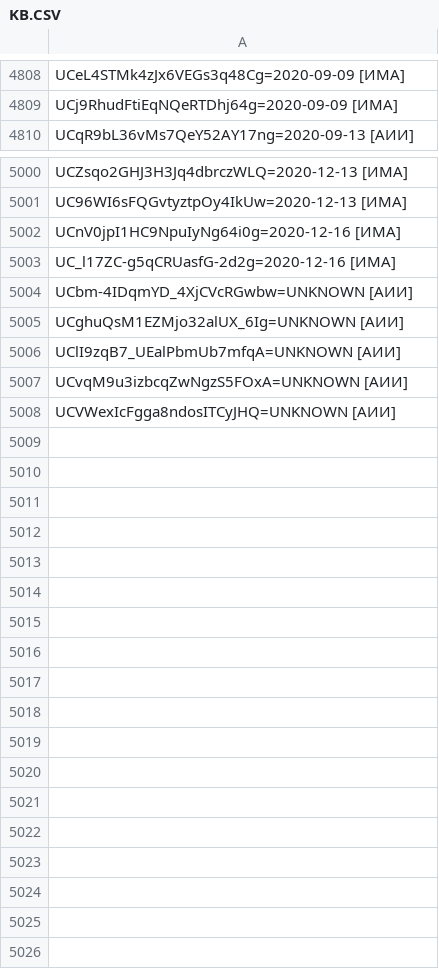
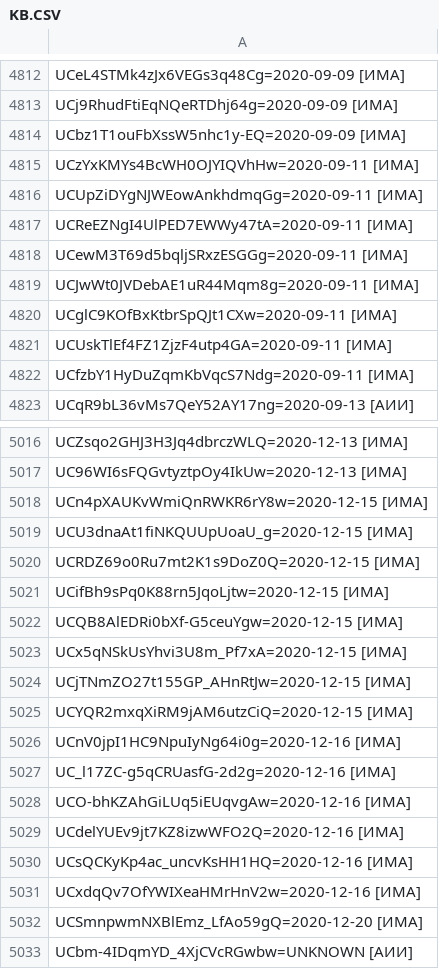
Before and after one commit to FeignedAccomplice/YOUTUBOTS, a CSV file: KB.CSV, drawn as a sheet; only a part is shown, gaps mark what is left out; the shorter side is filled out with more unchanged rows; the diff covers the shown part only.

```diff
--- a/KB.CSV
+++ b/KB.CSV
@@ -4809,2 +4813,11 @@ UCeL4STMk4zJx6VEGs3q48Cg=2020-09-09 [ИМА]
 UCj9RhudFtiEqNQeRTDhj64g=2020-09-09 [ИМА]
+UCbz1T1ouFbXssW5nhc1y-EQ=2020-09-09 [ИМА]
+UCzYxKMYs4BcWH0OJYIQVhHw=2020-09-11 [ИМА]
+UCUpZiDYgNJWEowAnkhdmqGg=2020-09-11 [ИМА]
+UCReEZNgI4UlPED7EWWy47tA=2020-09-11 [ИМА]
+UCewM3T69d5bqljSRxzESGGg=2020-09-11 [ИМА]
+UCJwWt0JVDebAE1uR44Mqm8g=2020-09-11 [ИМА]
+UCglC9KOfBxKtbrSpQJt1CXw=2020-09-11 [ИМА]
+UCUskTlEf4FZ1ZjzF4utp4GA=2020-09-11 [ИМА]
+UCfzbY1HyDuZqmKbVqcS7Ndg=2020-09-11 [ИМА]
 UCqR9bL36vMs7QeY52AY17ng=2020-09-13 [АИИ]
@@ -5001,4 +5017,17 @@ UCZsqo2GHJ3H3Jq4dbrczWLQ=2020-12-13 [ИМА]
 UC96WI6sFQGvtyztpOy4IkUw=2020-12-13 [ИМА]
+UCn4pXAUKvWmiQnRWKR6rY8w=2020-12-15 [ИМА]
+UCU3dnaAt1fiNKQUUpUoaU_g=2020-12-15 [ИМА]
+UCRDZ69o0Ru7mt2K1s9DoZ0Q=2020-12-15 [ИМА]
+UCifBh9sPq0K88rn5JqoLjtw=2020-12-15 [ИМА]
+UCQB8AlEDRi0bXf-G5ceuYgw=2020-12-15 [ИМА]
+UCx5qNSkUsYhvi3U8m_Pf7xA=2020-12-15 [ИМА]
+UCjTNmZO27t155GP_AHnRtJw=2020-12-15 [ИМА]
+UCYQR2mxqXiRM9jAM6utzCiQ=2020-12-15 [ИМА]
 UCnV0jpI1HC9NpuIyNg64i0g=2020-12-16 [ИМА]
 UC_l17ZC-g5qCRUasfG-2d2g=2020-12-16 [ИМА]
+UCO-bhKZAhGiLUq5iEUqvgAw=2020-12-16 [ИМА]
+UCdelYUEv9jt7KZ8izwWFO2Q=2020-12-16 [ИМА]
+UCsQCKyKp4ac_uncvKsHH1HQ=2020-12-16 [ИМА]
+UCxdqQv7OfYWIXeaHMrHnV2w=2020-12-16 [ИМА]
+UCSmnpwmNXBlEmz_LfAo59gQ=2020-12-20 [ИМА]
 UCbm-4IDqmYD_4XjCVcRGwbw=UNKNOWN [АИИ]
```
Also changed, not shown: 7 added rows, 2 moved rows and 87 edited cells elsewhere in this file.
